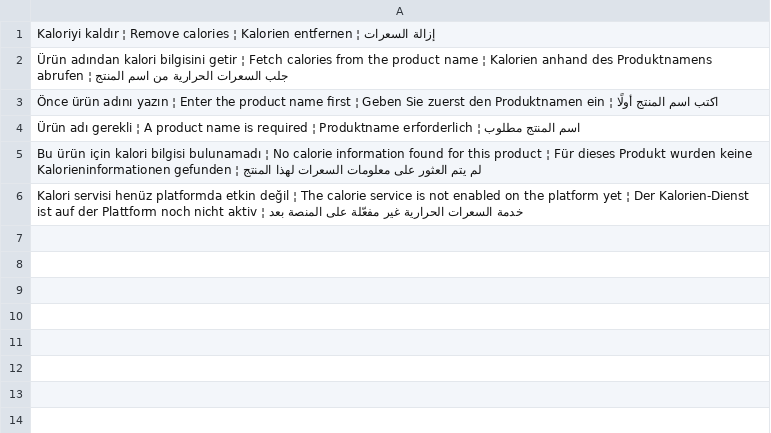
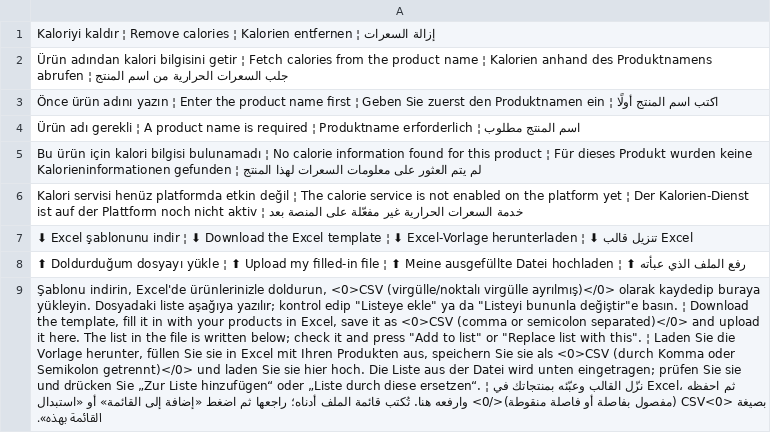
Before and after one commit to ooemir23/screenpano.com, a TSV file: tools/i18n/panel-7.tsv, drawn as a sheet; only a part is shown; the diff covers the shown part only; the diff names each change by its address in the sheet, - before the commit and + after, or states it on an @@ line.

```diff
--- a/tools/i18n/panel-7.tsv
+++ b/tools/i18n/panel-7.tsv
+row 7: ⬇ Excel şablonunu indir ¦ ⬇ Download the Excel template ¦ ⬇ Excel-Vorlage herunterladen ¦ ⬇ تنزيل قالب Excel
+row 8: ⬆ Doldurduğum dosyayı yükle ¦ ⬆ Upload my filled-in file ¦ ⬆ Meine ausgefüllte Datei hochladen ¦ ⬆ رفع الملف الذي عبأته
+row 9: Şablonu indirin, Excel'de ürünlerinizle doldurun, <0>CSV (virgülle/noktalı virgülle ayrılmış)</0> olarak kaydedip buraya yükleyin. Dosyadaki liste aşağıya yazılır; kontrol edip "Listeye ekle" ya da "Listeyi bununla değiştir"e basın. ¦ Download the template, fill it in with your products in Excel, save it as <0>CSV (comma or semicolon separated)</0> and upload it here. The list in the file is written below; check it and press "Add to list" or "Replace list with this". ¦ Laden Sie die Vorlage herunter, füllen Sie sie in Excel mit Ihren Produkten aus, speichern Sie sie als <0>CSV (durch Komma oder Semikolon getrennt)</0> und laden Sie sie hier hoch. Die Liste aus der Datei wird unten eingetragen; prüfen Sie sie und drücken Sie „Zur Liste hinzufügen“ oder „Liste durch diese ersetzen“. ¦ نزّل القالب وعبّئه بمنتجاتك في Excel، ثم احفظه بصيغة <0>CSV (مفصول بفاصلة أو فاصلة منقوطة)</0> وارفعه هنا. تُكتب قائمة الملف أدناه؛ راجعها ثم اضغط «إضافة إلى القائمة» أو «استبدال القائمة بهذه».
```
Also changed, not shown: 3 added rows elsewhere in this file, 5 other files.
